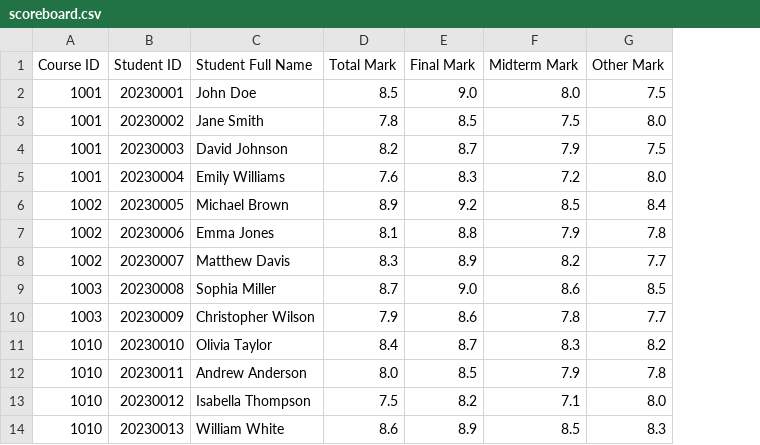
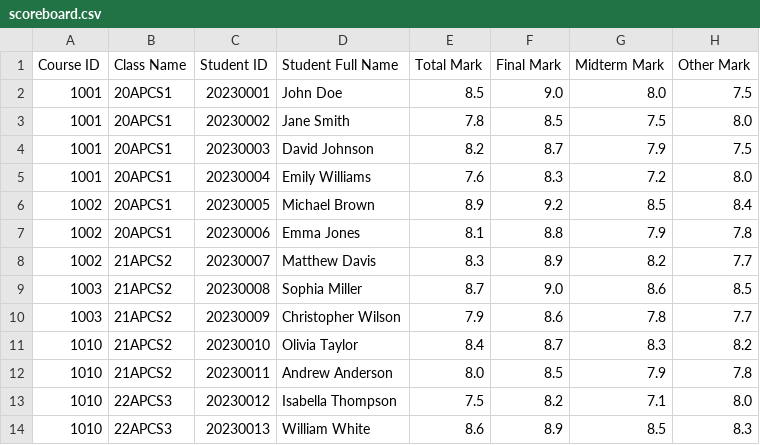
Before and after one commit to thatweirdbush/hcmus-course-management-system, a CSV file: hcmus-course-manager-system/data/scoreboard.csv, drawn as a sheet; only a part is shown; the diff names each change by its address in the sheet, - before the commit and + after, or states it on an @@ line.

Commit message:
update: scoreboard data & pages

```diff
--- a/hcmus-course-manager-system/data/scoreboard.csv
+++ b/hcmus-course-manager-system/data/scoreboard.csv
+column B (Class Name), rows 2-14: 20APCS1 | 20APCS1 | 20APCS1 | 20APCS1 | 20APCS1 | 20APCS1 | 21APCS2 | 21APCS2 | 21APCS2 | 21APCS2 | 21APCS2 | 22APCS3 | 22APCS3
```
Also changed, not shown: hcmus-course-manager-system/release/scoreboard.csv, 3 other files.
